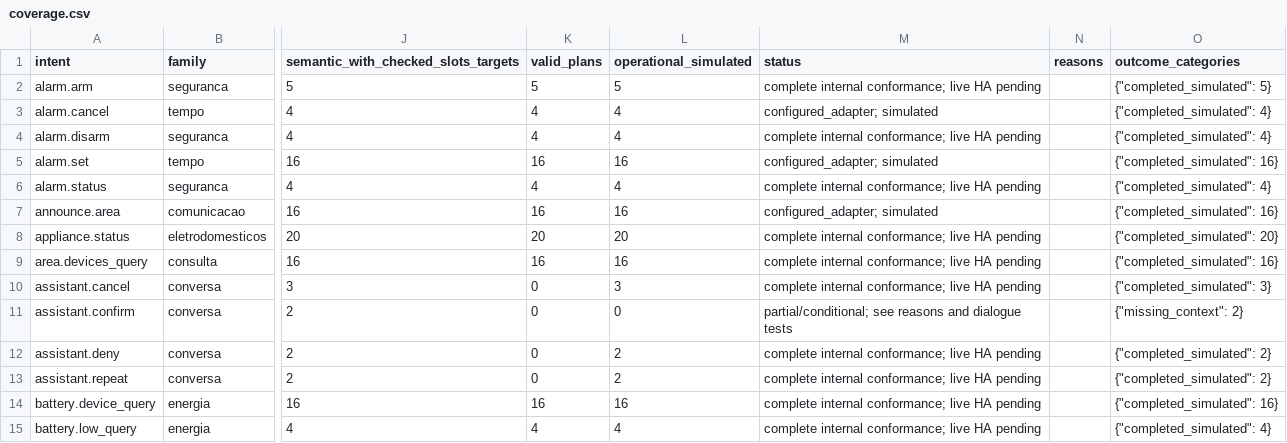
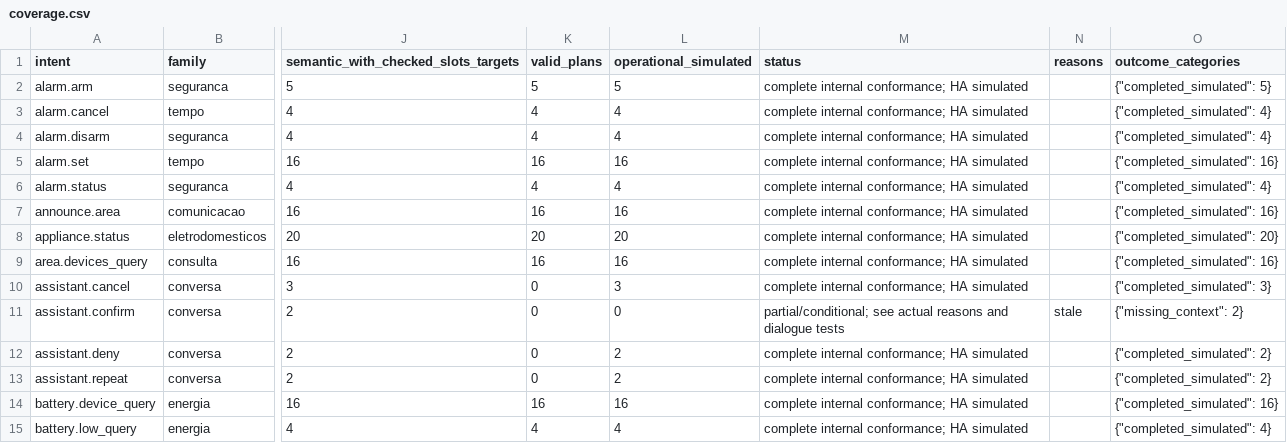
Before and after one commit to jaimevictor/Arandu-NLU, a CSV file: data/contextual/coverage.csv, drawn as a sheet; only a part is shown, gaps mark what is left out; the diff covers the shown part only; the diff names each change by its address in the sheet, - before the commit and + after, or states it on an @@ line.

Commit message:
feat: implement contextual capabilities for NLU 0.4.0

```diff
--- a/data/contextual/coverage.csv
+++ b/data/contextual/coverage.csv
-M2 (status): complete internal conformance; live HA pending
+M2 (status): complete internal conformance; HA simulated
-M3 (status): configured_adapter; simulated
+M3 (status): complete internal conformance; HA simulated
-M4 (status): complete internal conformance; live HA pending
+M4 (status): complete internal conformance; HA simulated
-M5 (status): configured_adapter; simulated
+M5 (status): complete internal conformance; HA simulated
-M6 (status): complete internal conformance; live HA pending
+M6 (status): complete internal conformance; HA simulated
-M7 (status): configured_adapter; simulated
+M7 (status): complete internal conformance; HA simulated
-M8:M10 (status): complete internal conformance; live HA pending
+M8:M10 (status): complete internal conformance; HA simulated
-M11 (status): partial/conditional; see reasons and…
+M11 (status): partial/conditional; see actual reasons and…
-N11 (reasons): (empty)
+N11 (reasons): stale
-M12:M15 (status): complete internal conformance; live HA pending
+M12:M15 (status): complete internal conformance; HA simulated
```
Also changed, not shown: 164 edited cells elsewhere in this file, 47 other files.
